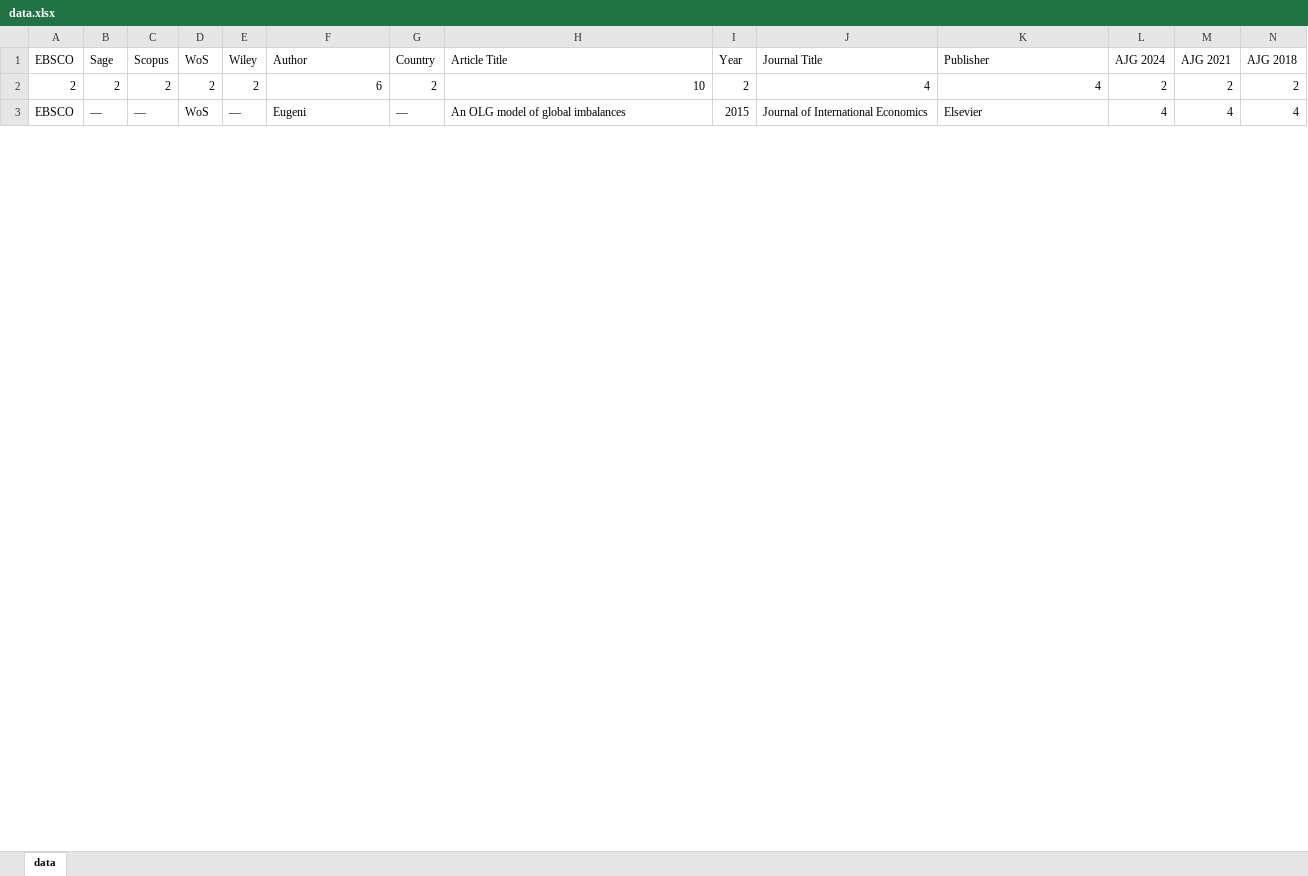
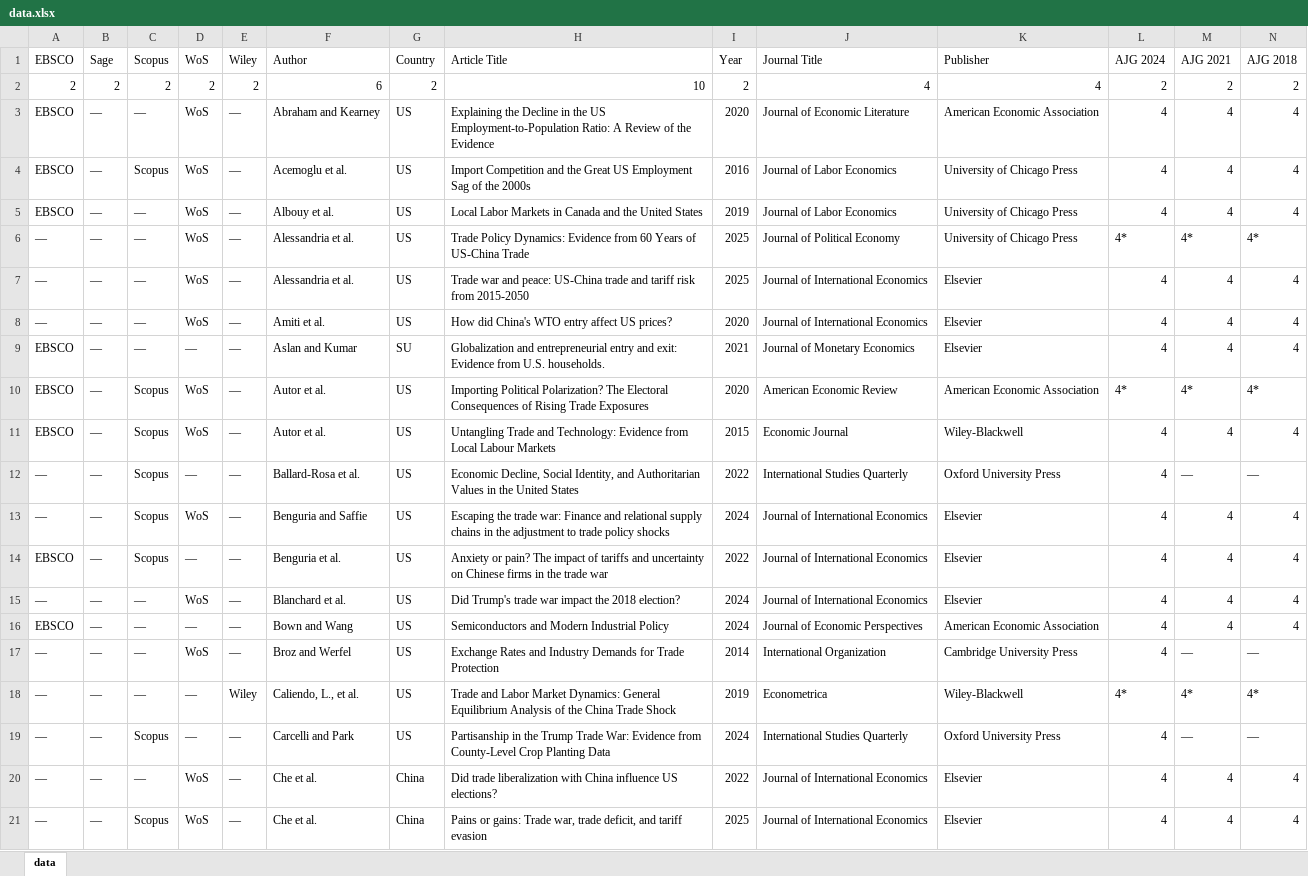
Before and after one commit to Joe-Chan-iStudio-Ltd/researchplymouth, an Excel workbook: slr/tc/data.xlsx, sheet data, drawn as a sheet; only a part is shown; the shorter side is filled out with more unchanged rows; values as stored, in another font and other column widths than the file's, no borders; rows hold the shown columns only; the diff covers the shown part only; the diff names each change by its address in the sheet, - before the commit and + after, or states it on an @@ line.

Commit message:
data

```diff
--- a/slr/tc/data.xlsx (sheet data)
+++ b/slr/tc/data.xlsx (sheet data)
+row 3: EBSCO | — | — | WoS | — | Abraham and Kearney | US | Explaining the Decline in the US Employment-to-Population Ratio: A Review of the Evidence | 2020 | Journal of Economic Literature | American Economic Association | 4 | 4 | 4
+row 4: EBSCO | — | Scopus | WoS | — | Acemoglu et al. | US | Import Competition and the Great US Employment Sag of the 2000s | 2016 | Journal of Labor Economics | University of Chicago Press | 4 | 4 | 4
+row 5: EBSCO | — | — | WoS | — | Albouy et al. | US | Local Labor Markets in Canada and the United States | 2019 | Journal of Labor Economics | University of Chicago Press | 4 | 4 | 4
+row 6: — | — | — | WoS | — | Alessandria et al. | US | Trade Policy Dynamics: Evidence from 60 Years of US-China Trade | 2025 | Journal of Political Economy | University of Chicago Press | 4* | 4* | 4*
+row 7: — | — | — | WoS | — | Alessandria et al. | US | Trade war and peace: US-China trade and tariff risk from 2015-2050 | 2025 | Journal of International Economics | Elsevier | 4 | 4 | 4
+row 8: — | — | — | WoS | — | Amiti et al. | US | How did China's WTO entry affect US prices? | 2020 | Journal of International Economics | Elsevier | 4 | 4 | 4
+row 9: EBSCO | — | — | — | — | Aslan and Kumar | SU | Globalization and entrepreneurial entry and exit: Evidence from U.S. households. | 2021 | Journal of Monetary Economics | Elsevier | 4 | 4 | 4
+row 10: EBSCO | — | Scopus | WoS | — | Autor et al. | US | Importing Political Polarization? The Electoral Consequences of Rising Trade Exposures | 2020 | American Economic Review | American Economic Association | 4* | 4* | 4*
+row 11: EBSCO | — | Scopus | WoS | — | Autor et al. | US | Untangling Trade and Technology: Evidence from Local Labour Markets | 2015 | Economic Journal | Wiley-Blackwell | 4 | 4 | 4
+row 12: — | — | Scopus | — | — | Ballard-Rosa et al. | US | Economic Decline, Social Identity, and Authoritarian Values in the United States | 2022 | International Studies Quarterly | Oxford University Press | 4 | — | —
+row 13: — | — | Scopus | WoS | — | Benguria and Saffie | US | Escaping the trade war: Finance and relational supply chains in the adjustment to trade policy shocks | 2024 | Journal of International Economics | Elsevier | 4 | 4 | 4
@@ row 4 moved to row 14: EBSCO @@
+row 15: — | — | — | WoS | — | Blanchard et al. | US | Did Trump's trade war impact the 2018 election? | 2024 | Journal of International Economics | Elsevier | 4 | 4 | 4
+row 16: EBSCO | — | — | — | — | Bown and Wang | US | Semiconductors and Modern Industrial Policy | 2024 | Journal of Economic Perspectives | American Economic Association | 4 | 4 | 4
+row 17: — | — | — | WoS | — | Broz and Werfel | US | Exchange Rates and Industry Demands for Trade Protection | 2014 | International Organization | Cambridge University Press | 4 | — | —
+row 18: — | — | — | — | Wiley | Caliendo, L., et al. | US | Trade and Labor Market Dynamics: General Equilibrium Analysis of the China Trade Shock | 2019 | Econometrica | Wiley-Blackwell | 4* | 4* | 4*
+row 19: — | — | Scopus | — | — | Carcelli and Park | US | Partisanship in the Trump Trade War: Evidence from County-Level Crop Planting Data | 2024 | International Studies Quarterly | Oxford University Press | 4 | — | —
+row 20: — | — | — | WoS | — | Che et al. | China | Did trade liberalization with China influence US elections? | 2022 | Journal of International Economics | Elsevier | 4 | 4 | 4
+row 21: — | — | Scopus | WoS | — | Che et al. | China | Pains or gains: Trade war, trade deficit, and tariff evasion | 2025 | Journal of International Economics | Elsevier | 4 | 4 | 4
```
Also changed, not shown: 2 added rows, 20 removed rows and 37 moved rows elsewhere in this sheet, 6 other files.
